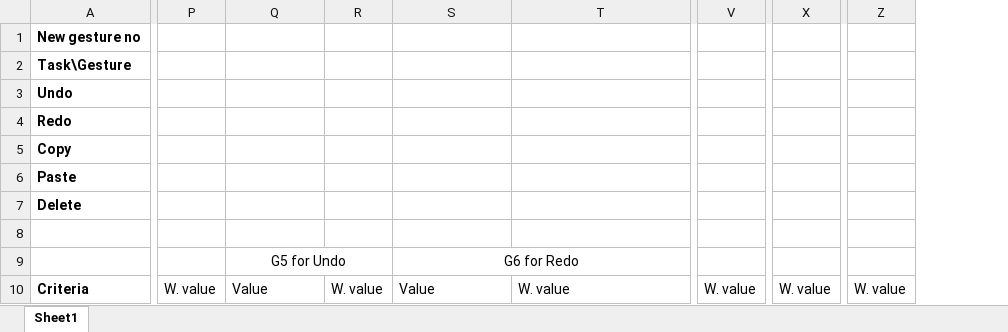
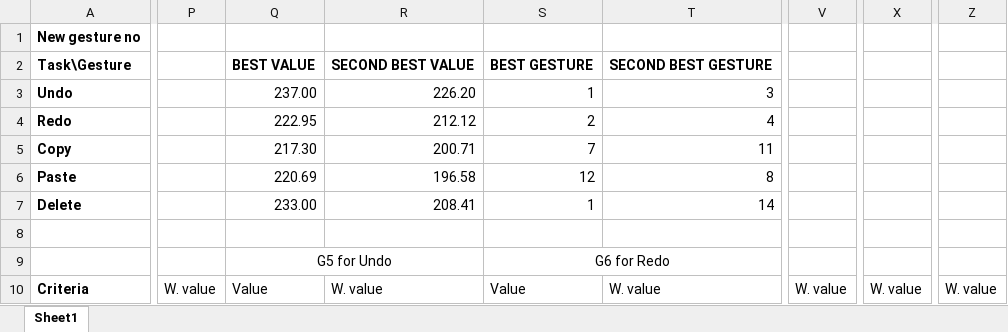
Before and after one commit to ievacerny/IIB-Project, an Excel workbook: Gesture_elicitation/Gesture_table.xlsx, sheet Sheet1, drawn as a sheet; only a part is shown, gaps mark what is left out; values as stored, in another font and other column widths than the file's, no borders; removed rows and columns are numbered as before the commit, all else as after; the diff covers the shown part only; the diff names each change by its address in the sheet, - before the commit and + after, or states it on an @@ line.

Commit message:
Gesture table modified to include recognition rates; need more data #50

```diff
--- a/Gesture_elicitation/Gesture_table.xlsx (sheet Sheet1)
+++ b/Gesture_elicitation/Gesture_table.xlsx (sheet Sheet1)
-column P, row 10: W. value
+column P, row 10: W. value
-column R, row 10: W. value
+column R, rows 2-10: SECOND BEST VALUE | 226.20 | 212.12 | 200.71 | 196.58 | 208.41 |  |  | W. value
-column V, row 10: W. value
+column V, row 10: W. value
-column X, row 10: W. value
+column X, row 10: W. value
-column Z, row 10: W. value
+column Z, row 10: W. value
-Q2: (empty)
+Q2: BEST VALUE
-S2: (empty)
+S2: BEST GESTURE
-T2: (empty)
+T2: SECOND BEST GESTURE
-Q3: (empty)
+Q3: 237.00
-S3: (empty)
+S3: 1
-T3: (empty)
+T3: 3
-Q4: (empty)
+Q4: 222.95
-S4: (empty)
+S4: 2
-T4: (empty)
+T4: 4
-Q5: (empty)
+Q5: 217.30
-S5: (empty)
+S5: 7
-T5: (empty)
+T5: 11
-Q6: (empty)
+Q6: 220.69
-S6: (empty)
+S6: 12
-T6: (empty)
+T6: 8
-Q7: (empty)
+Q7: 233.00
-S7: (empty)
+S7: 1
-T7: (empty)
+T7: 14
```
Also changed, not shown: 7 added rows, 2 removed rows, 11 added columns, 6 removed columns and 135 edited cells elsewhere in this sheet.
